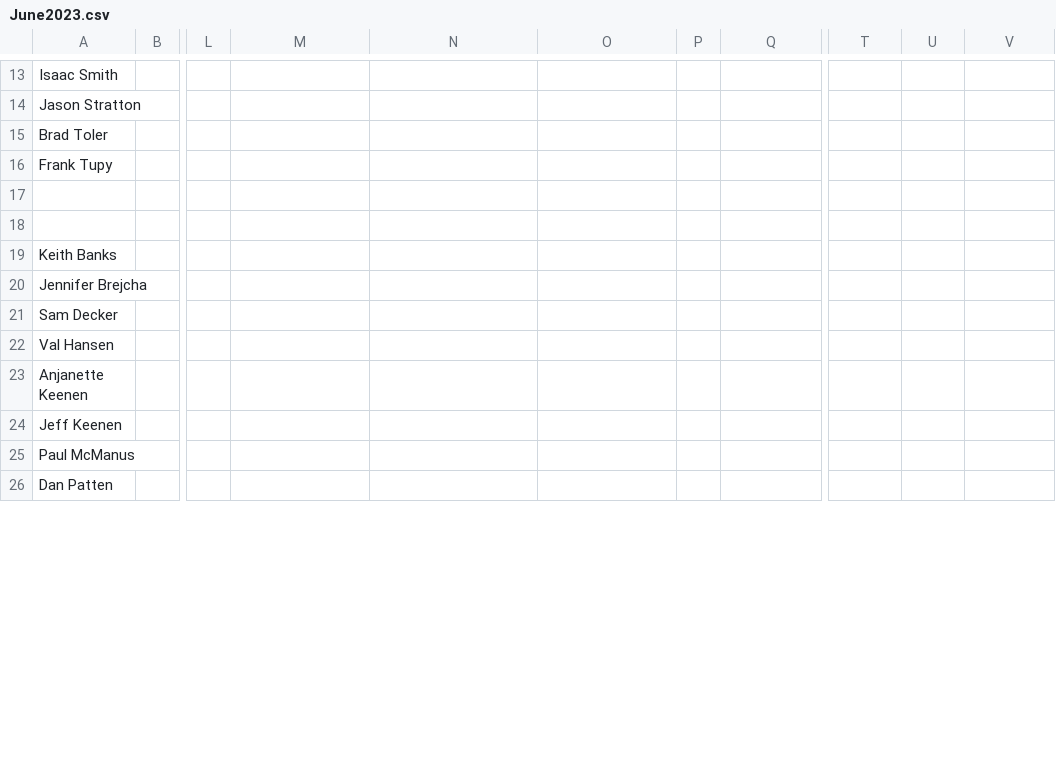
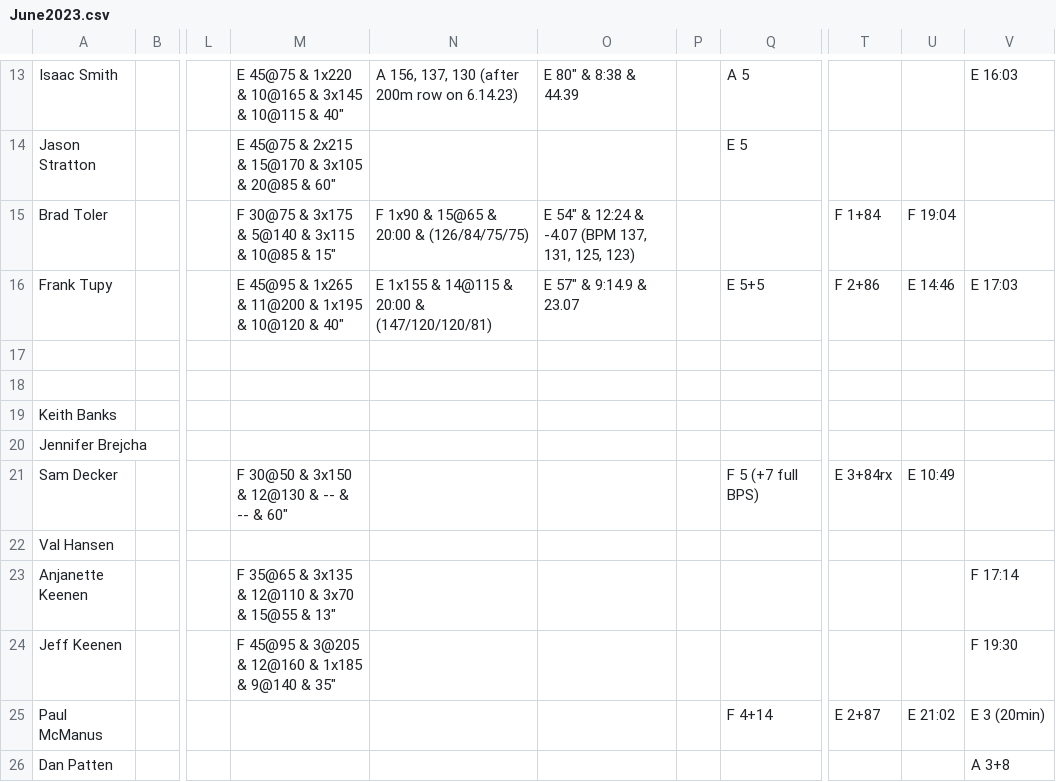
Before and after one commit to trvrbrdgs/Nikao_scores, a CSV file: resources/June2023.csv, drawn as a sheet; only a part is shown, gaps mark what is left out; the diff covers the shown part only; the diff names each change by its address in the sheet, - before the commit and + after, or states it on an @@ line.

```diff
--- a/resources/June2023.csv
+++ b/resources/June2023.csv
-M13: (empty)
+M13: E 45@75 & 1x220 & 10@165 & 3x145 & 10@115 & 40"
-N13: (empty)
+N13: A 156, 137, 130 (after 200m row on 6.14.23)
-O13: (empty)
+O13: E 80" & 8:38 & 44.39
-Q13: (empty)
+Q13: A 5
-V13: (empty)
+V13: E 16:03
-M14: (empty)
+M14: E 45@75 & 2x215 & 15@170 & 3x105 & 20@85 & 60"
-Q14: (empty)
+Q14: E 5
-M15: (empty)
+M15: F 30@75 & 3x175 & 5@140 & 3x115 & 10@85 & 15"
-N15: (empty)
+N15: F 1x90 & 15@65 & 20:00 & (126/84/75/75)
-O15: (empty)
+O15: E 54" & 12:24 & -4.07 (BPM 137, 131, 125, 123)
-T15: (empty)
+T15: F 1+84
-U15: (empty)
+U15: F 19:04
-M16: (empty)
+M16: E 45@95 & 1x265 & 11@200 & 1x195 & 10@120 & 40"
-N16: (empty)
+N16: E 1x155 & 14@115 & 20:00 & (147/120/120/81)
-O16: (empty)
+O16: E 57" & 9:14.9 & 23.07
-Q16: (empty)
+Q16: E 5+5
-T16: (empty)
+T16: F 2+86
-U16: (empty)
+U16: E 14:46
-V16: (empty)
+V16: E 17:03
-M21: (empty)
+M21: F 30@50 & 3x150 & 12@130 & -- & -- & 60"
-Q21: (empty)
+Q21: F 5 (+7 full BPS)
-T21: (empty)
+T21: E 3+84rx
-U21: (empty)
+U21: E 10:49
-M23: (empty)
+M23: F 35@65 & 3x135 & 12@110 & 3x70 & 15@55 & 13"
-V23: (empty)
+V23: F 17:14
-M24: (empty)
+M24: F 45@95 & 3@205 & 12@160 & 1x185 & 9@140 & 35"
-V24: (empty)
+V24: F 19:30
-Q25: (empty)
+Q25: F 4+14
-T25: (empty)
+T25: E 2+87
-U25: (empty)
+U25: E 21:02
-V25: (empty)
+V25: E 3 (20min)
-V26: (empty)
+V26: A 3+8
```
Also changed, not shown: 2 added rows, 2 removed rows and 93 edited cells elsewhere in this file.
